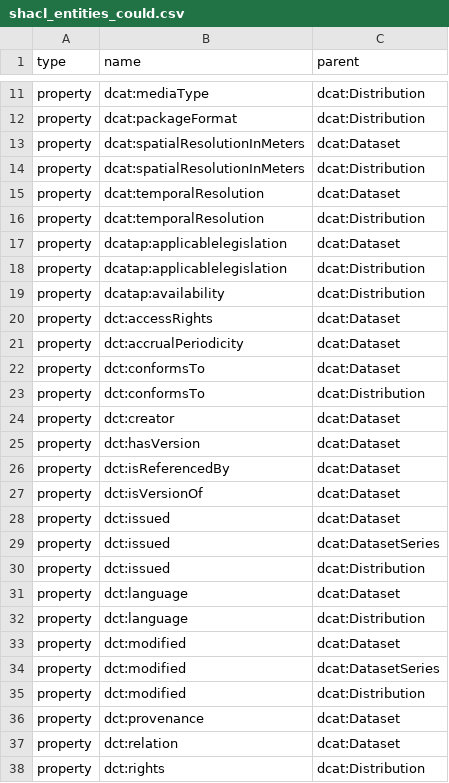
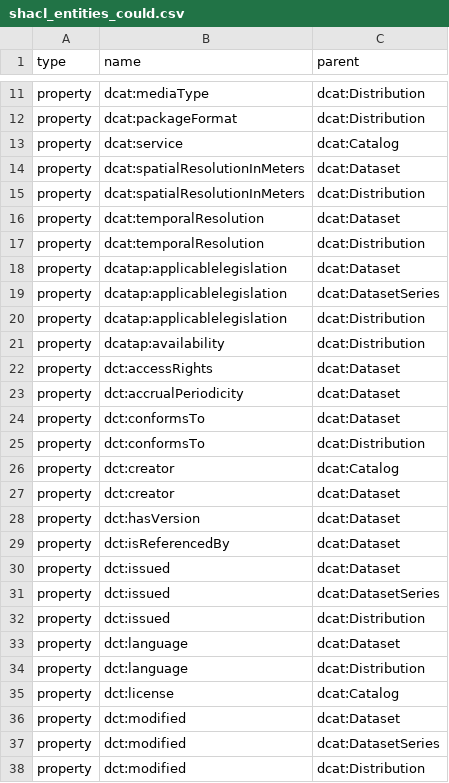
Before and after one commit to denisbereng/dcat-ap-lu, a CSV file: reports/shacl_entities_could.csv, drawn as a sheet; only a part is shown, gaps mark what is left out; the shorter side is filled out with more unchanged rows.

```diff
--- a/reports/shacl_entities_could.csv
+++ b/reports/shacl_entities_could.csv
@@ -12,2 +12,3 @@ property,dcat:mediaType,dcat:Distribution
 property,dcat:packageFormat,dcat:Distribution
+property,dcat:service,dcat:Catalog
 property,dcat:spatialResolutionInMeters,dcat:Dataset
@@ -17,2 +18,3 @@ property,dcat:temporalResolution,dcat:Distribution
 property,dcatap:applicablelegislation,dcat:Dataset
+property,dcatap:applicablelegislation,dcat:DatasetSeries
 property,dcatap:applicablelegislation,dcat:Distribution
@@ -23,2 +25,3 @@ property,dct:conformsTo,dcat:Dataset
 property,dct:conformsTo,dcat:Distribution
+property,dct:creator,dcat:Catalog
 property,dct:creator,dcat:Dataset
@@ -26,3 +29,2 @@ property,dct:hasVersion,dcat:Dataset
 property,dct:isReferencedBy,dcat:Dataset
-property,dct:isVersionOf,dcat:Dataset
 property,dct:issued,dcat:Dataset
@@ -32,2 +34,3 @@ property,dct:language,dcat:Dataset
 property,dct:language,dcat:Distribution
+property,dct:license,dcat:Catalog
 property,dct:modified,dcat:Dataset
```
Also changed, not shown: reports/data_entities_could.csv, reports/entity_coverage_report_could.csv, 25 other files.
